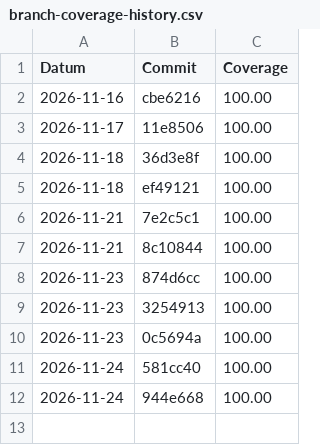
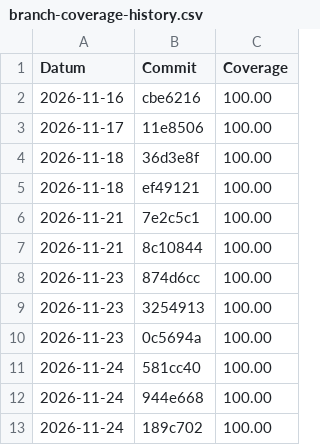
Before and after one commit to okurshike/450-tictactest-mvk, a CSV file: branch-coverage-history.csv, drawn as a sheet.

```diff
--- a/branch-coverage-history.csv
+++ b/branch-coverage-history.csv
@@ -12 +12,2 @@ Datum,Commit,Coverage
 2026-11-24,944e668,100.00
+2026-11-24,189c702,100.00
```
